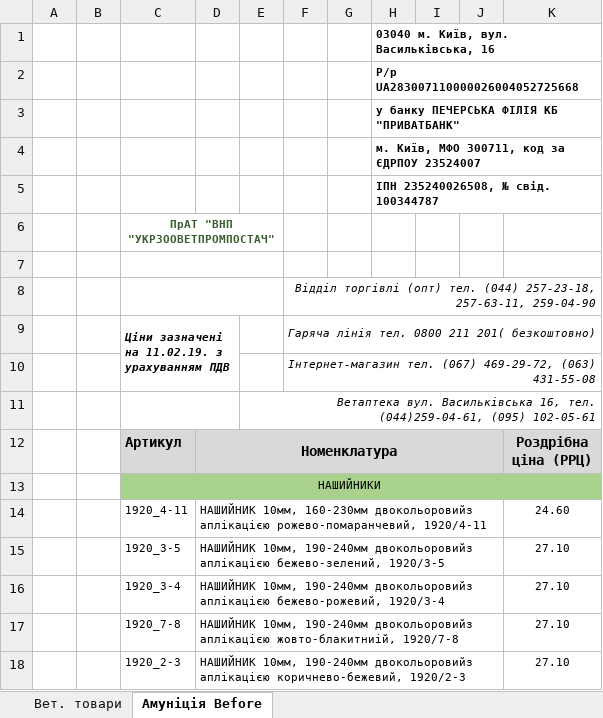
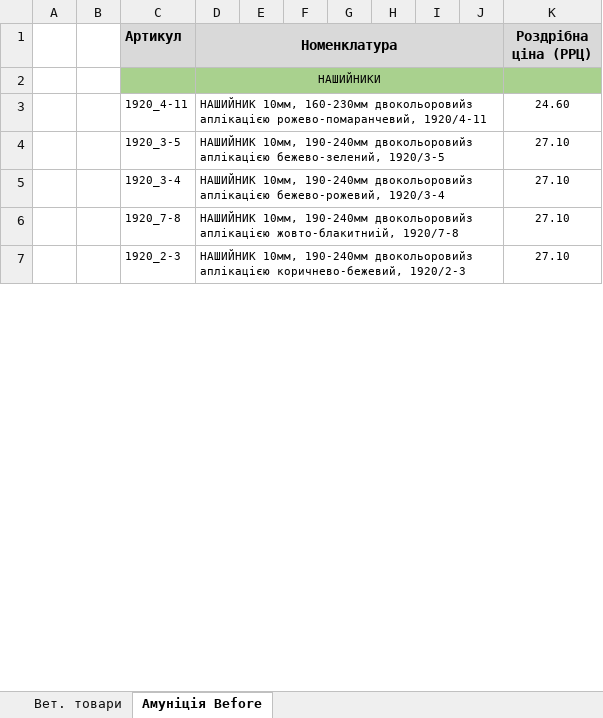
Before and after one commit to scorp1323/lapous_boss, an Excel workbook: Прайсы/УкрЗооВетПромпостач Прайс 05.08.2020.xlsx, sheet Амуніція Before, drawn as a sheet; only a part is shown; values as stored, in another font and other column widths than the file's, no borders; charts and pictures not drawn; the diff names each change by its address in the sheet, - before the commit and + after, or states it on an @@ line.

```diff
--- a/Прайсы/УкрЗооВетПромпостач Прайс 05.08.2020.xlsx (sheet Амуніція Before)
+++ b/Прайсы/УкрЗооВетПромпостач Прайс 05.08.2020.xlsx (sheet Амуніція Before)
-row 1:  |  |  |  |  |  |  | 03040 м. Київ, вул. Васильківська, 16
-row 2:  |  |  |  |  |  |  | Р/р UA283007110000026004052725668
-row 3:  |  |  |  |  |  |  | у банку ПЕЧЕРСЬКА ФІЛІЯ КБ "ПРИВАТБАНК"
-row 4:  |  |  |  |  |  |  | м. Київ, МФО 300711, код за ЄДРПОУ 23524007
-row 5:  |  |  |  |  |  |  | ІПН 235240026508, № свід. 100344787
-row 6:  |  | ПрАТ "ВНП "УКРЗООВЕТПРОМПОСТАЧ"
-row 7: (empty)
-row 8:  |  |  |  |  | Відділ торгівлі (опт) тел. (044) 257-23-18, 257-63-11, 259-04-90
-row 9:  |  | Ціни зазначені на 11.02.19. з урахуванням ПДВ |  |  | Гаряча лінія тел. 0800 211 201( безкоштовно)
-row 10:  |  |  |  |  | Інтернет-магазин тел. (067) 469-29-72, (063) 431-55-08
-row 11:  |  |  |  | Ветаптека вул. Васильківська 16, тел. (044)259-04-61, (095) 102-05-61
```
Also changed, not shown: sheet Вет. товари, charts or pictures, 14 other files.
